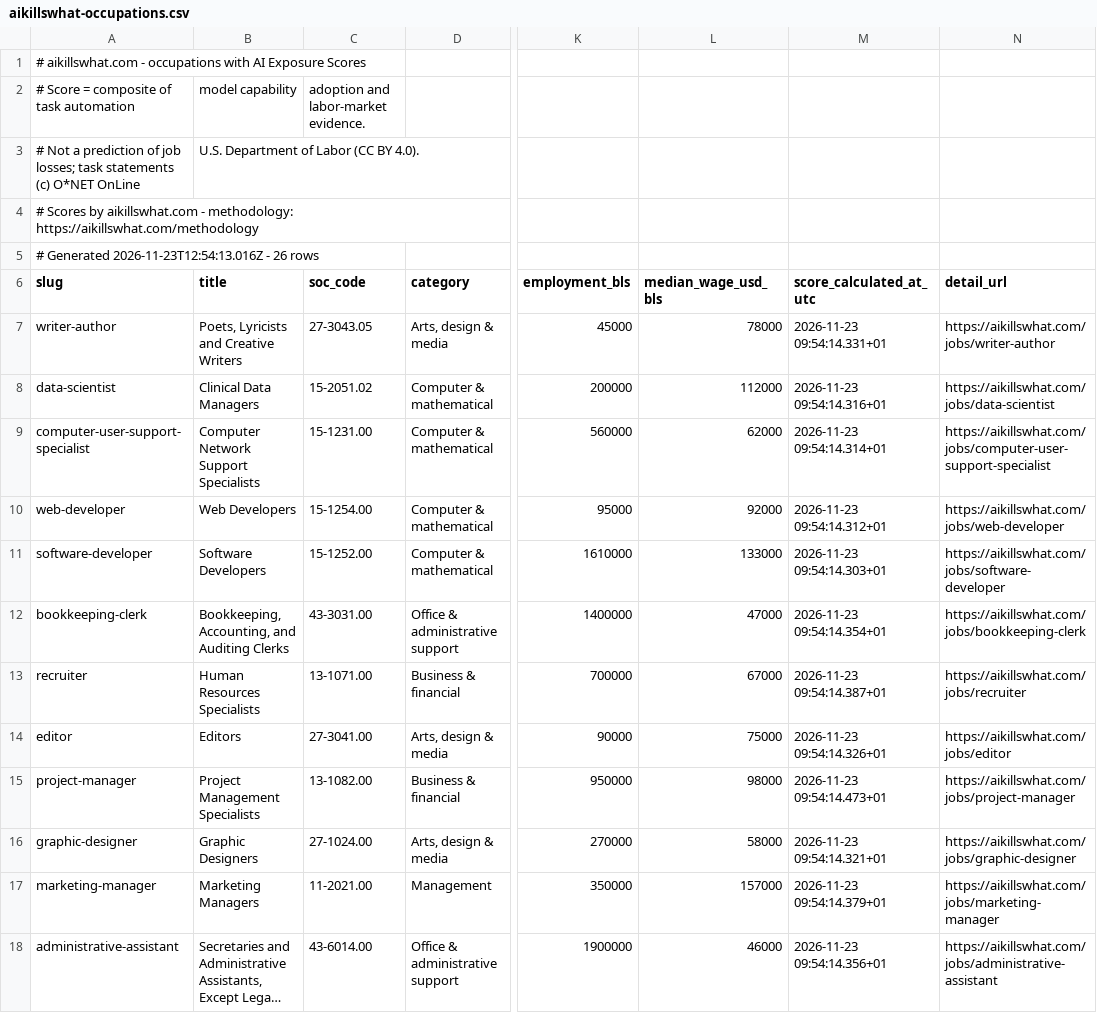
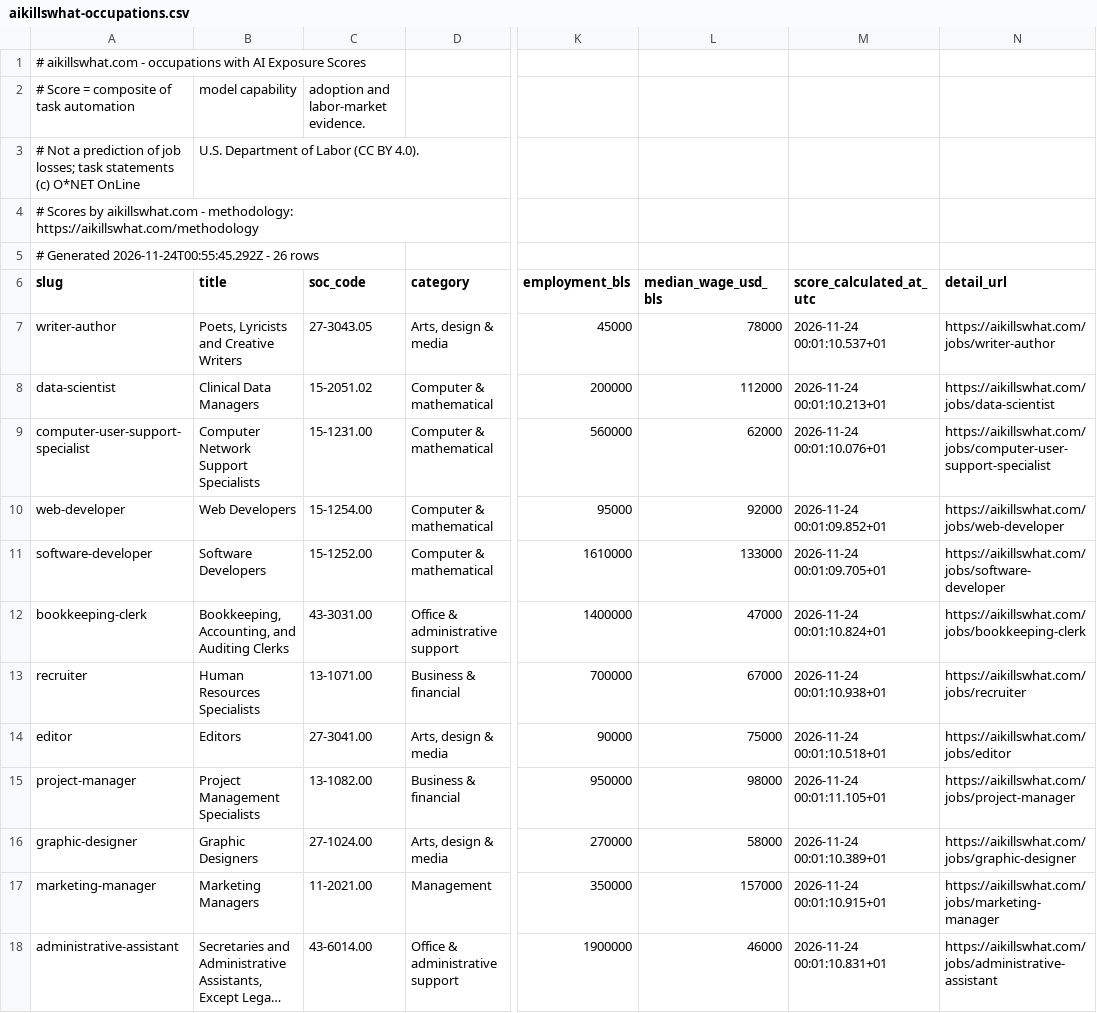
Before and after one commit to Aboodseada1/ai-exposure-dataset, a CSV file: data/aikillswhat-occupations.csv, drawn as a sheet; only a part is shown, gaps mark what is left out; long unchanged cells end in …; the diff covers the shown part only; the diff names each change by its address in the sheet, - before the commit and + after, or states it on an @@ line.

```diff
--- a/data/aikillswhat-occupations.csv
+++ b/data/aikillswhat-occupations.csv
-A5 (slug): # Generated 2026-11-23T12:54:13.016Z - 26…
+A5 (slug): # Generated 2026-11-24T00:55:45.292Z - 26…
-M7 (score_calculated_at_utc): 2026-11-23 09:54:14.331+01
+M7 (score_calculated_at_utc): 2026-11-24 00:01:10.537+01
-M8 (score_calculated_at_utc): 2026-11-23 09:54:14.316+01
+M8 (score_calculated_at_utc): 2026-11-24 00:01:10.213+01
-M9 (score_calculated_at_utc): 2026-11-23 09:54:14.314+01
+M9 (score_calculated_at_utc): 2026-11-24 00:01:10.076+01
-M10 (score_calculated_at_utc): 2026-11-23 09:54:14.312+01
+M10 (score_calculated_at_utc): 2026-11-24 00:01:09.852+01
-M11 (score_calculated_at_utc): 2026-11-23 09:54:14.303+01
+M11 (score_calculated_at_utc): 2026-11-24 00:01:09.705+01
-M12 (score_calculated_at_utc): 2026-11-23 09:54:14.354+01
+M12 (score_calculated_at_utc): 2026-11-24 00:01:10.824+01
-M13 (score_calculated_at_utc): 2026-11-23 09:54:14.387+01
+M13 (score_calculated_at_utc): 2026-11-24 00:01:10.938+01
-M14 (score_calculated_at_utc): 2026-11-23 09:54:14.326+01
+M14 (score_calculated_at_utc): 2026-11-24 00:01:10.518+01
-M15 (score_calculated_at_utc): 2026-11-23 09:54:14.473+01
+M15 (score_calculated_at_utc): 2026-11-24 00:01:11.105+01
-M16 (score_calculated_at_utc): 2026-11-23 09:54:14.321+01
+M16 (score_calculated_at_utc): 2026-11-24 00:01:10.389+01
-M17 (score_calculated_at_utc): 2026-11-23 09:54:14.379+01
+M17 (score_calculated_at_utc): 2026-11-24 00:01:10.915+01
-M18 (score_calculated_at_utc): 2026-11-23 09:54:14.356+01
+M18 (score_calculated_at_utc): 2026-11-24 00:01:10.831+01
```
Also changed, not shown: 14 edited cells elsewhere in this file, data/aikillswhat-models.csv.
